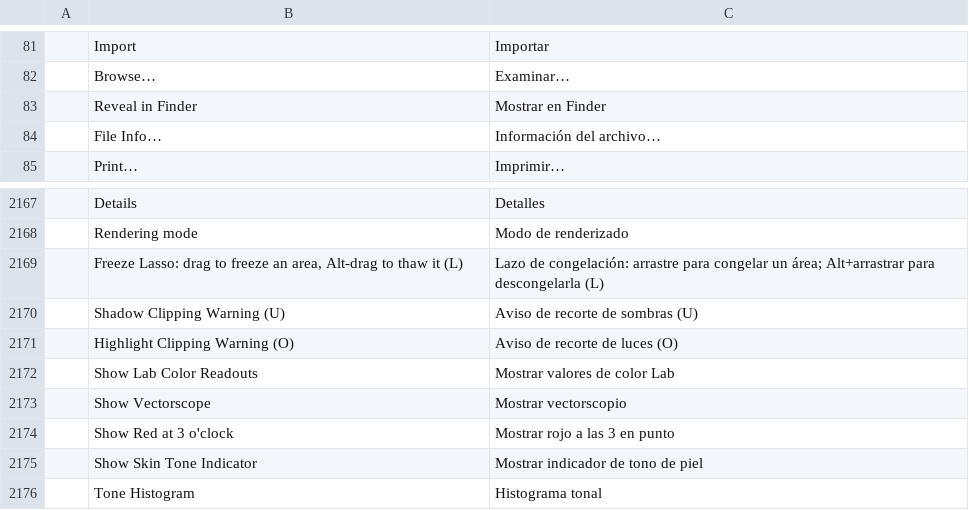
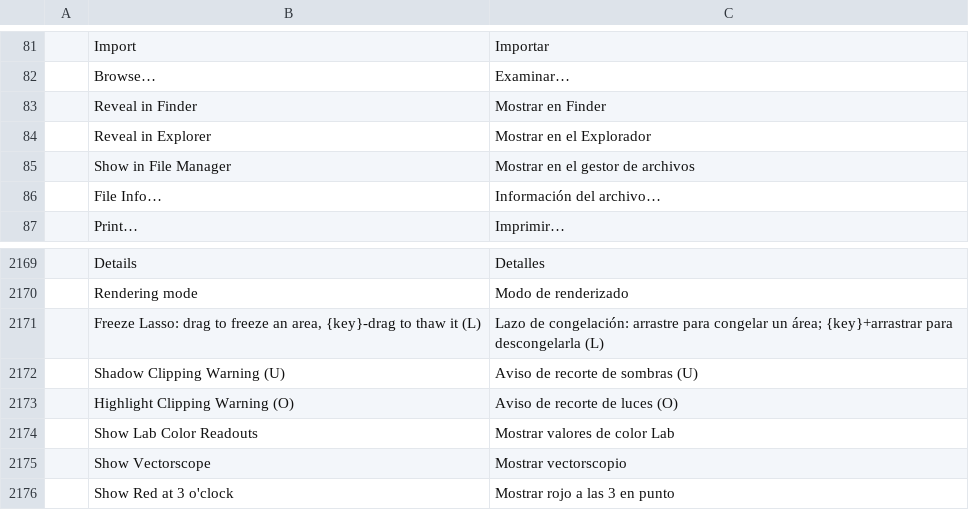
Before and after one commit to treeforjs/photocraft, a TSV file: crates/ui-egui/src/i18n/es.tsv, drawn as a sheet; only a part is shown, gaps mark what is left out; the shorter side is filled out with more unchanged rows.

```diff
--- a/crates/ui-egui/src/i18n/es.tsv
+++ b/crates/ui-egui/src/i18n/es.tsv
@@ -83,2 +83,4 @@
 	Reveal in Finder	Mostrar en Finder
+	Reveal in Explorer	Mostrar en el Explorador
+	Show in File Manager	Mostrar en el gestor de archivos
 	File Info…	Información del archivo…
@@ -2168,3 +2170,3 @@
 	Rendering mode	Modo de renderizado
-	Freeze Lasso: drag to freeze an area, Alt-drag to thaw it (L)	Lazo de congelación: arrastre para congelar un área; Alt+arrastrar para descongelarla (L)
+	Freeze Lasso: drag to freeze an area, {key}-drag to thaw it (L)	Lazo de congelación: arrastre para congelar un área; {key}+arrastrar para descongelarla (L)
 	Shadow Clipping Warning (U)	Aviso de recorte de sombras (U)
```
Also changed, not shown: crates/ui-egui/src/i18n/el.tsv, crates/ui-egui/src/i18n/fr.tsv, 19 other files.
